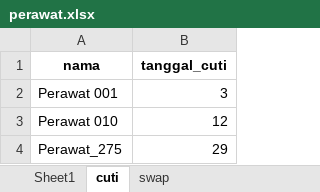
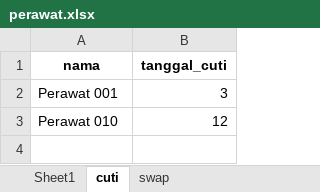
Before and after one commit to Kyrozu/Tugas-1-AIML, an Excel workbook: perawat.xlsx, sheet cuti, drawn as a sheet; values as stored, in another font and other column widths than the file's, no borders; the diff names each change by its address in the sheet, - before the commit and + after, or states it on an @@ line.

```diff
--- a/perawat.xlsx (sheet cuti)
+++ b/perawat.xlsx (sheet cuti)
-row 4: Perawat_275 | 29
```
Also changed, not shown: sheet Sheet1, sheet swap.
